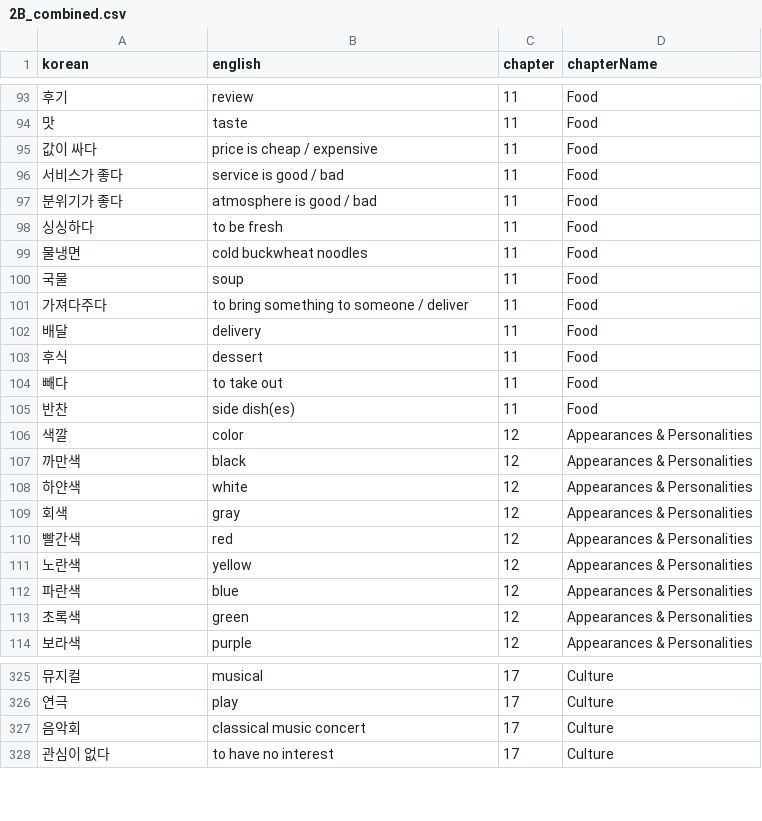
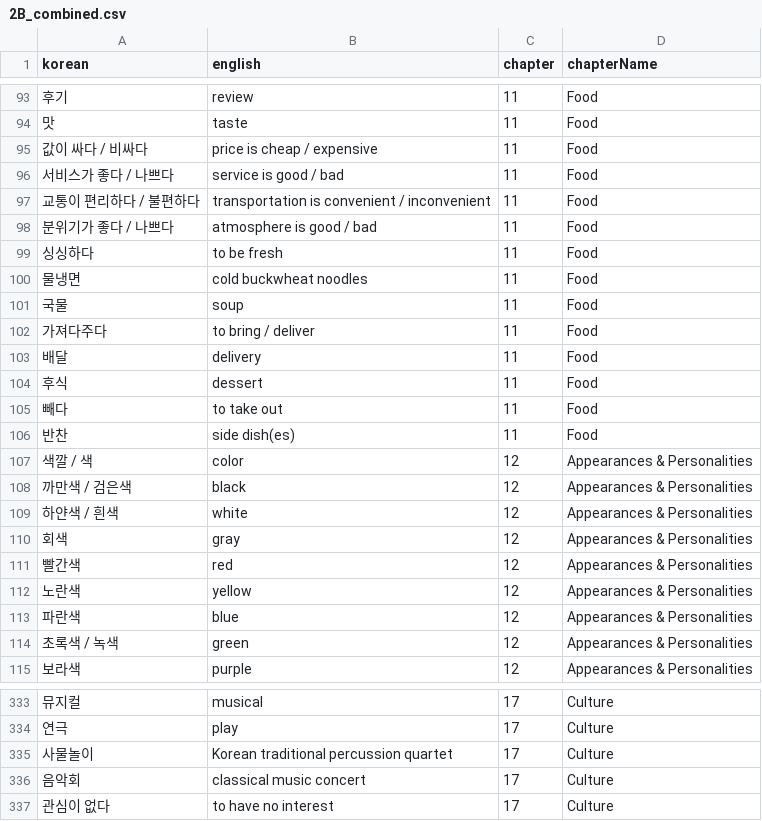
Before and after one commit to idomoz/korean-flashcards, a CSV file: src/data/2B_combined.csv, drawn as a sheet; only a part is shown, gaps mark what is left out; the diff covers the shown part only.

```diff
--- a/src/data/2B_combined.csv
+++ b/src/data/2B_combined.csv
@@ -94,5 +94,6 @@ korean,english,chapter,chapterName
 맛,taste,11,Food
-값이 싸다,price is cheap / expensive,11,Food
-서비스가 좋다,service is good / bad,11,Food
-분위기가 좋다,atmosphere is good / bad,11,Food
+값이 싸다 / 비싸다,price is cheap / expensive,11,Food
+서비스가 좋다 / 나쁘다,service is good / bad,11,Food
+교통이 편리하다 / 불편하다,transportation is convenient / inconvenient,11,Food
+분위기가 좋다 / 나쁘다,atmosphere is good / bad,11,Food
 싱싱하다,to be fresh,11,Food
@@ -100,3 +101,3 @@ korean,english,chapter,chapterName
 국물,soup,11,Food
-가져다주다,to bring something to someone / deliver,11,Food
+가져다주다,to bring / deliver,11,Food
 배달,delivery,11,Food
@@ -105,5 +106,5 @@ korean,english,chapter,chapterName
 반찬,side dish(es),11,Food
-색깔,color,12,Appearances & Personalities
-까만색,black,12,Appearances & Personalities
-하얀색,white,12,Appearances & Personalities
+색깔 / 색,color,12,Appearances & Personalities
+까만색 / 검은색,black,12,Appearances & Personalities
+하얀색 / 흰색,white,12,Appearances & Personalities
 회색,gray,12,Appearances & Personalities
@@ -112,3 +113,3 @@ korean,english,chapter,chapterName
 파란색,blue,12,Appearances & Personalities
-초록색,green,12,Appearances & Personalities
+초록색 / 녹색,green,12,Appearances & Personalities
 보라색,purple,12,Appearances & Personalities
@@ -326,2 +334,3 @@ korean,english,chapter,chapterName
 연극,play,17,Culture
+사물놀이,Korean traditional percussion quartet,17,Culture
 음악회,classical music concert,17,Culture
```
Also changed, not shown: 18 added rows and 5 edited cells elsewhere in this file, src/data/1A_combined.csv, src/data/1B_combined.csv, 2 other files.
